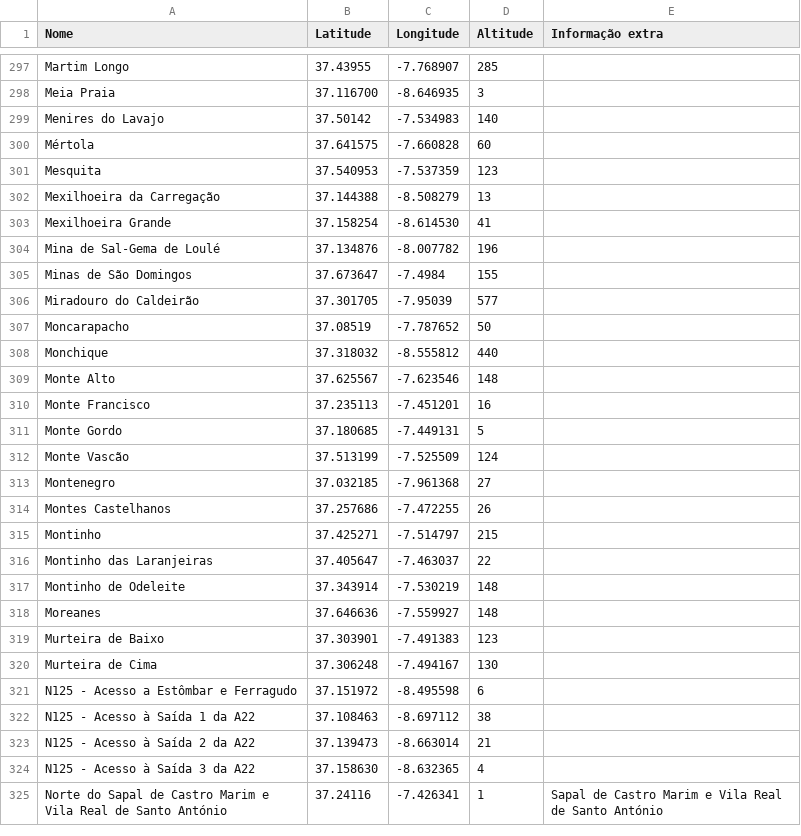
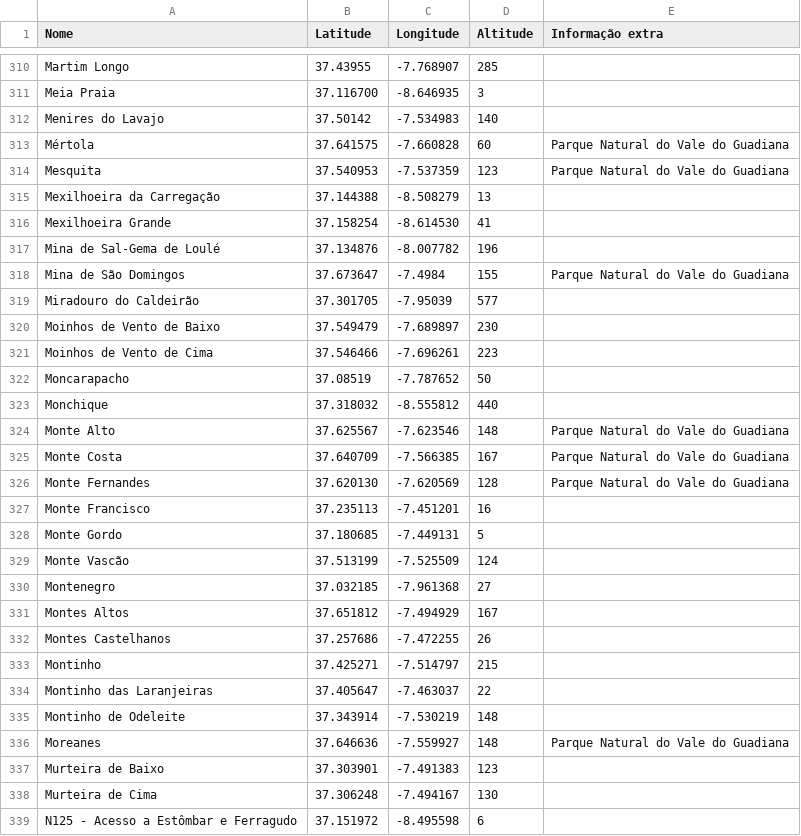
Before and after one commit to migueldgoncalves/Viajar, a CSV file: src/viajar/base_dados/local.csv, drawn as a sheet; only a part is shown, gaps mark what is left out; the shorter side is filled out with more unchanged rows; the diff covers the shown part only.

```diff
--- a/src/viajar/base_dados/local.csv
+++ b/src/viajar/base_dados/local.csv
@@ -299,4 +312,4 @@ Meia Praia,37.116700,-8.646935,3,
 Menires do Lavajo,37.50142,-7.534983,140,
-Mértola,37.641575,-7.660828,60,
-Mesquita,37.540953,-7.537359,123,
+Mértola,37.641575,-7.660828,60,Parque Natural do Vale do Guadiana
+Mesquita,37.540953,-7.537359,123,Parque Natural do Vale do Guadiana
 Mexilhoeira da Carregação,37.144388,-8.508279,13,
@@ -304,7 +317,11 @@ Mexilhoeira Grande,37.158254,-8.614530,41,
 Mina de Sal-Gema de Loulé,37.134876,-8.007782,196,
-Minas de São Domingos,37.673647,-7.4984,155,
+Mina de São Domingos,37.673647,-7.4984,155,Parque Natural do Vale do Guadiana
 Miradouro do Caldeirão,37.301705,-7.95039,577,
+Moinhos de Vento de Baixo,37.549479,-7.689897,230,
+Moinhos de Vento de Cima,37.546466,-7.696261,223,
 Moncarapacho,37.08519,-7.787652,50,
 Monchique,37.318032,-8.555812,440,
-Monte Alto,37.625567,-7.623546,148,
+Monte Alto,37.625567,-7.623546,148,Parque Natural do Vale do Guadiana
+Monte Costa,37.640709,-7.566385,167,Parque Natural do Vale do Guadiana
+Monte Fernandes,37.620130,-7.620569,128,Parque Natural do Vale do Guadiana
 Monte Francisco,37.235113,-7.451201,16,
@@ -313,2 +330,3 @@ Monte Vascão,37.513199,-7.525509,124,
 Montenegro,37.032185,-7.961368,27,
+Montes Altos,37.651812,-7.494929,167,
 Montes Castelhanos,37.257686,-7.472255,26,
@@ -317,3 +335,3 @@ Montinho das Laranjeiras,37.405647,-7.463037,22,
 Montinho de Odeleite,37.343914,-7.530219,148,
-Moreanes,37.646636,-7.559927,148,
+Moreanes,37.646636,-7.559927,148,Parque Natural do Vale do Guadiana
 Murteira de Baixo,37.303901,-7.491383,123,
```
Also changed, not shown: 25 added rows and 15 edited cells elsewhere in this file, src/viajar/base_dados/concelho.csv, src/viajar/base_dados/destino.csv, 9 other files.
